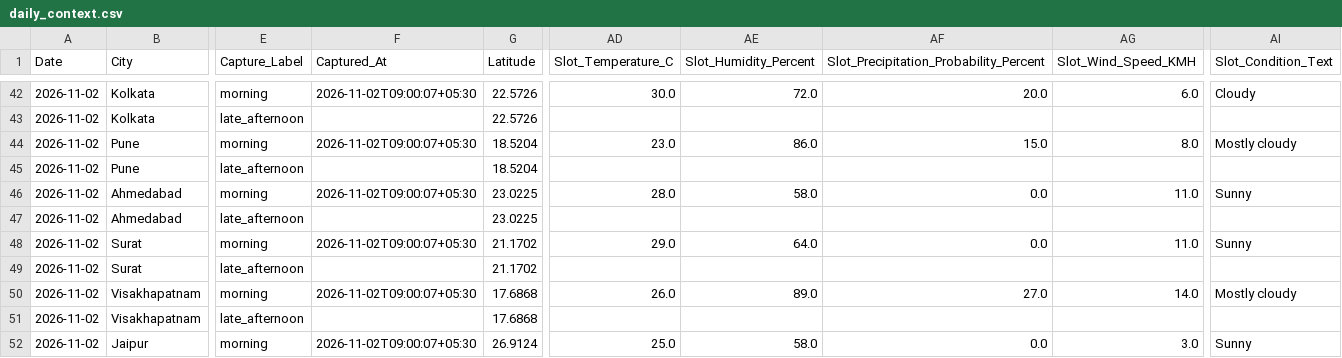
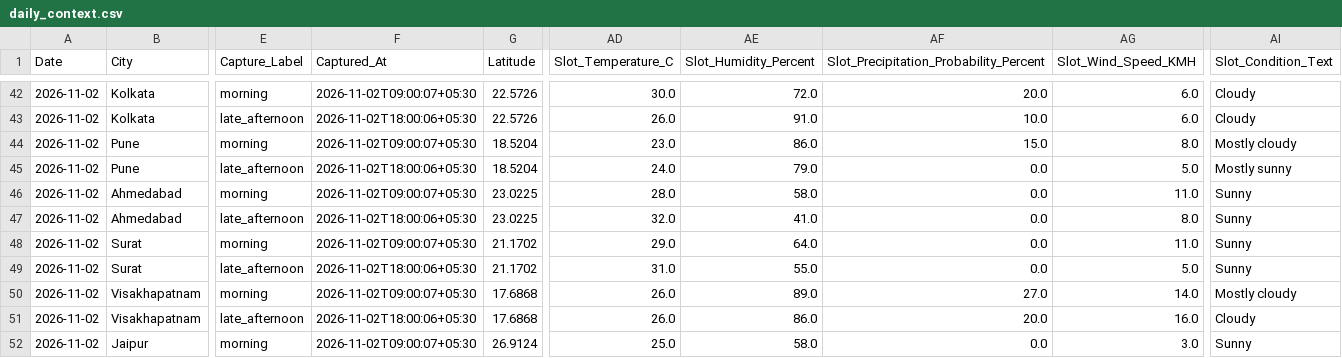
Before and after one commit to goyaljai/flight-data, a CSV file: data/2026/11/daily_context.csv, drawn as a sheet; only a part is shown, gaps mark what is left out; the diff covers the shown part only; the diff names each change by its address in the sheet, - before the commit and + after, or states it on an @@ line.

```diff
--- a/data/2026/11/daily_context.csv
+++ b/data/2026/11/daily_context.csv
-F43 (Captured_At): (empty)
+F43 (Captured_At): 2026-11-02T18:00:06+05:30
-AD43 (Slot_Temperature_C): (empty)
+AD43 (Slot_Temperature_C): 26.0
-AE43 (Slot_Humidity_Percent): (empty)
+AE43 (Slot_Humidity_Percent): 91.0
-AF43: (empty)
+AF43: 10.0
-AG43 (Slot_Wind_Speed_KMH): (empty)
+AG43 (Slot_Wind_Speed_KMH): 6.0
-AI43 (Slot_Condition_Text): (empty)
+AI43 (Slot_Condition_Text): Cloudy
-F45 (Captured_At): (empty)
+F45 (Captured_At): 2026-11-02T18:00:06+05:30
-AD45 (Slot_Temperature_C): (empty)
+AD45 (Slot_Temperature_C): 24.0
-AE45 (Slot_Humidity_Percent): (empty)
+AE45 (Slot_Humidity_Percent): 79.0
-AF45: (empty)
+AF45: 0.0
-AG45 (Slot_Wind_Speed_KMH): (empty)
+AG45 (Slot_Wind_Speed_KMH): 5.0
-AI45 (Slot_Condition_Text): (empty)
+AI45 (Slot_Condition_Text): Mostly sunny
-F47 (Captured_At): (empty)
+F47 (Captured_At): 2026-11-02T18:00:06+05:30
-AD47 (Slot_Temperature_C): (empty)
+AD47 (Slot_Temperature_C): 32.0
-AE47 (Slot_Humidity_Percent): (empty)
+AE47 (Slot_Humidity_Percent): 41.0
-AF47: (empty)
+AF47: 0.0
-AG47 (Slot_Wind_Speed_KMH): (empty)
+AG47 (Slot_Wind_Speed_KMH): 8.0
-AI47 (Slot_Condition_Text): (empty)
+AI47 (Slot_Condition_Text): Sunny
-F49 (Captured_At): (empty)
+F49 (Captured_At): 2026-11-02T18:00:06+05:30
-AD49 (Slot_Temperature_C): (empty)
+AD49 (Slot_Temperature_C): 31.0
-AE49 (Slot_Humidity_Percent): (empty)
+AE49 (Slot_Humidity_Percent): 55.0
-AF49: (empty)
+AF49: 0.0
-AG49 (Slot_Wind_Speed_KMH): (empty)
+AG49 (Slot_Wind_Speed_KMH): 5.0
-AI49 (Slot_Condition_Text): (empty)
+AI49 (Slot_Condition_Text): Sunny
-F51 (Captured_At): (empty)
+F51 (Captured_At): 2026-11-02T18:00:06+05:30
-AD51 (Slot_Temperature_C): (empty)
+AD51 (Slot_Temperature_C): 26.0
-AE51 (Slot_Humidity_Percent): (empty)
+AE51 (Slot_Humidity_Percent): 86.0
-AF51: (empty)
+AF51: 20.0
-AG51 (Slot_Wind_Speed_KMH): (empty)
+AG51 (Slot_Wind_Speed_KMH): 16.0
-AI51 (Slot_Condition_Text): (empty)
+AI51 (Slot_Condition_Text): Cloudy
```
Also changed, not shown: 60 edited cells elsewhere in this file.
